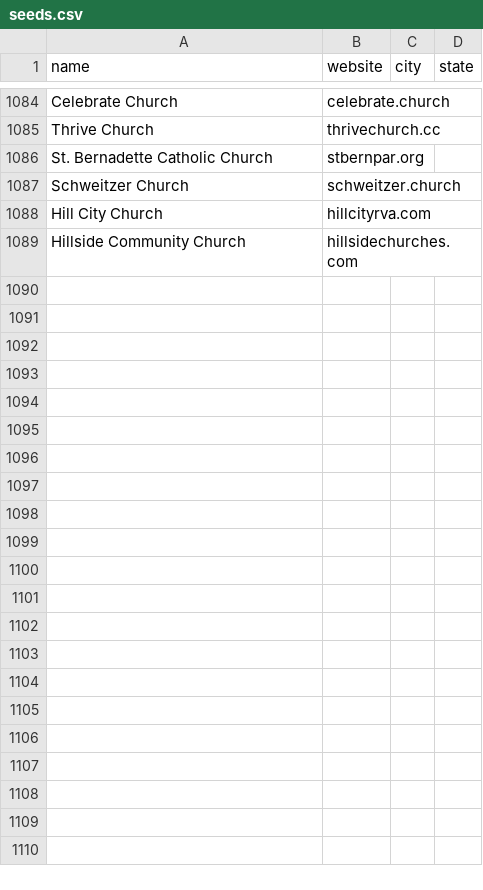
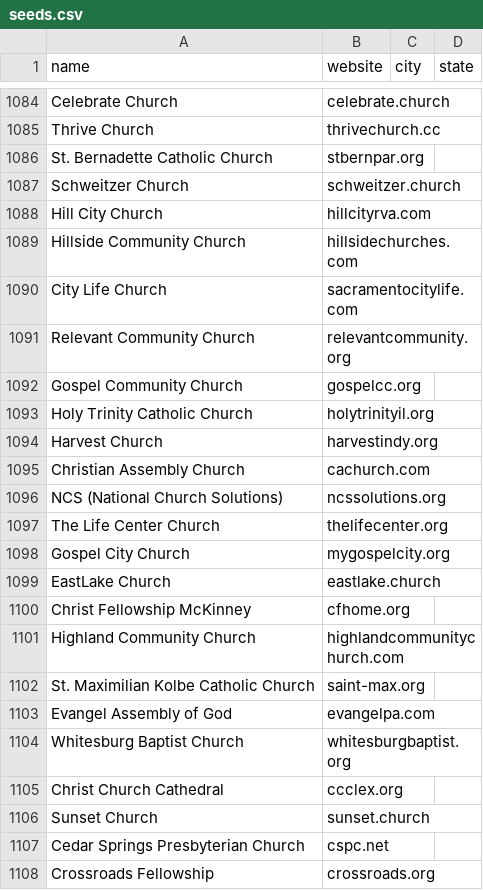
Before and after one commit to Polymer-Design/sales-cold-outreach, a CSV file: data/leads/churches/seeds.csv, drawn as a sheet; only a part is shown, gaps mark what is left out; the diff covers the shown part only.

```diff
--- a/data/leads/churches/seeds.csv
+++ b/data/leads/churches/seeds.csv
@@ -1089 +1089,20 @@ Hill City Church,hillcityrva.com,,
 Hillside Community Church,hillsidechurches.com,,
+City Life Church,sacramentocitylife.com,,
+Relevant Community Church,relevantcommunity.org,,
+Gospel Community Church,gospelcc.org,,
+Holy Trinity Catholic Church,holytrinityil.org,,
+Harvest Church,harvestindy.org,,
+Christian Assembly Church,cachurch.com,,
+NCS (National Church Solutions),ncssolutions.org,,
+The Life Center Church,thelifecenter.org,,
+Gospel City Church,mygospelcity.org,,
+EastLake Church,eastlake.church,,
+Christ Fellowship McKinney,cfhome.org,,
+Highland Community Church,highlandcommunitychurch.com,,
+St. Maximilian Kolbe Catholic Church,saint-max.org,,
+Evangel Assembly of God,evangelpa.com,,
+Whitesburg Baptist Church,whitesburgbaptist.org,,
+Christ Church Cathedral,ccclex.org,,
+Sunset Church,sunset.church,,
+Cedar Springs Presbyterian Church,cspc.net,,
+Crossroads Fellowship,crossroads.org,,
```
Also changed, not shown: 72 added rows elsewhere in this file, data/leads/churches/candidates.csv, data/leads/churches/crawled.csv, 1 other file.
